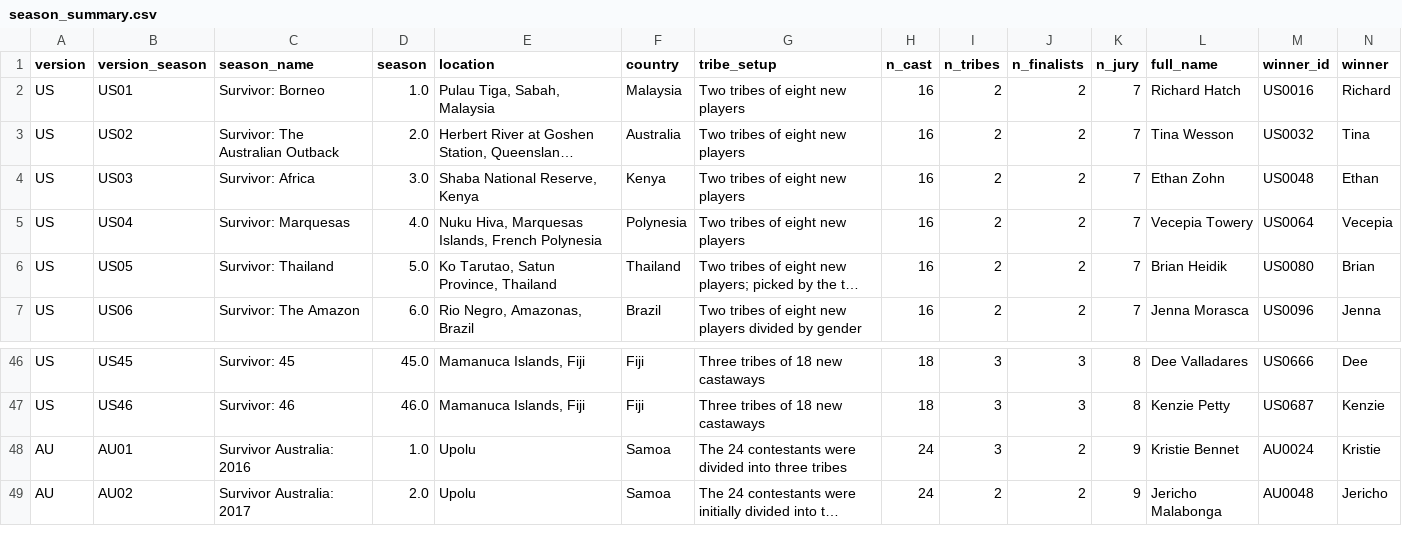
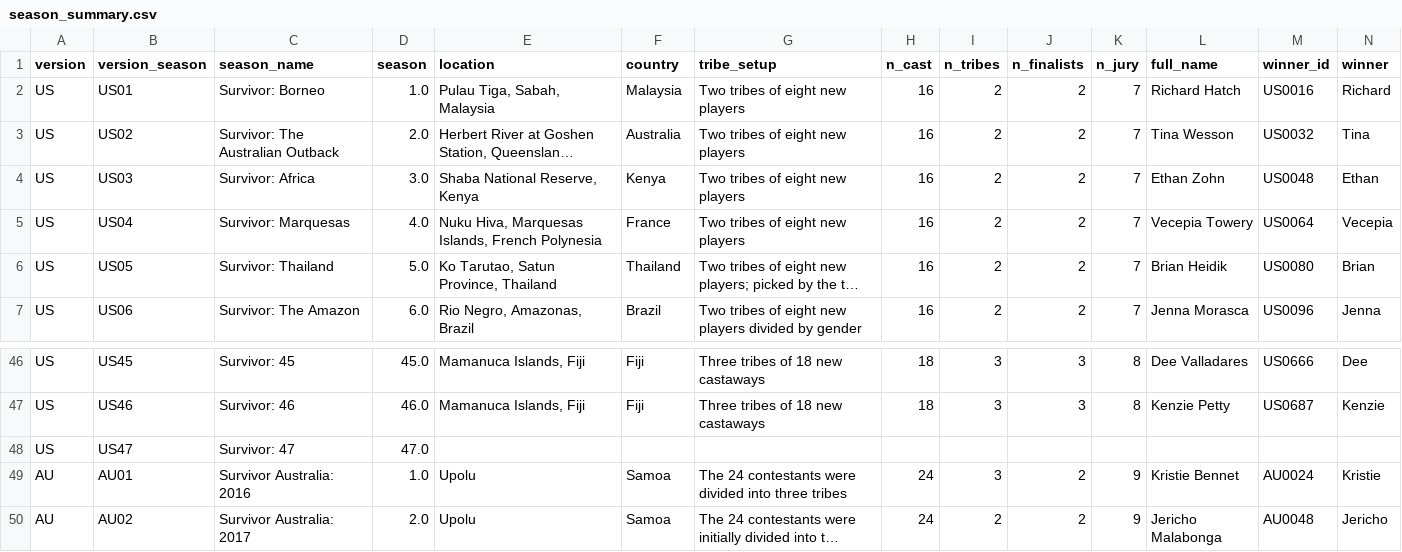
Before and after one commit to stiles/survivoR2py, a CSV file: data/processed/csv/season_summary.csv, drawn as a sheet; only a part is shown, gaps mark what is left out; long unchanged cells end in …; rows hold the shown columns only; the diff names each change by its address in the sheet, - before the commit and + after, or states it on an @@ line.

```diff
--- a/data/processed/csv/season_summary.csv
+++ b/data/processed/csv/season_summary.csv
-F5 (country): Polynesia
+F5 (country): France
+row 48: US | US47 | Survivor: 47 | 47.0
```
Also changed, not shown: data/processed/csv/advantage_details.csv, data/processed/csv/jury_votes.csv, 16 other files.
